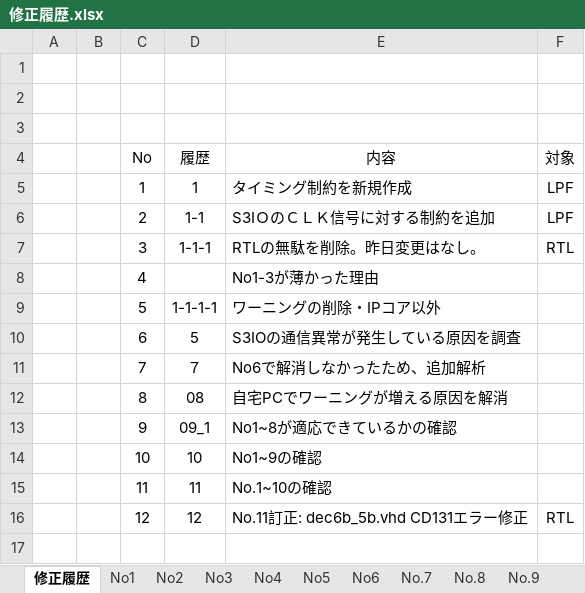
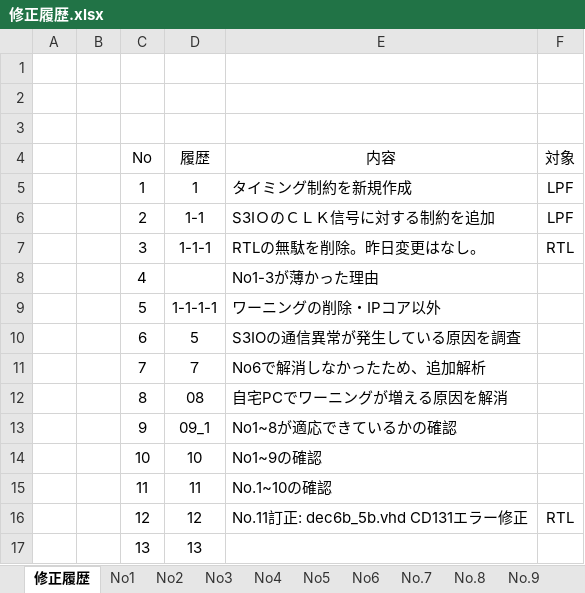
Before and after one commit to surftrive/PCBNo.10081, an Excel workbook: PCBNo.10081/FPGA/修正履歴.xlsx, sheet 修正履歴, drawn as a sheet; values as stored, in another font and other column widths than the file's, no borders; the diff names each change by its address in the sheet, - before the commit and + after, or states it on an @@ line.

```diff
--- a/PCBNo.10081/FPGA/修正履歴.xlsx (sheet 修正履歴)
+++ b/PCBNo.10081/FPGA/修正履歴.xlsx (sheet 修正履歴)
+row 17:  |  | 13 | 13
```
Also changed, not shown: other sheet tabs.
